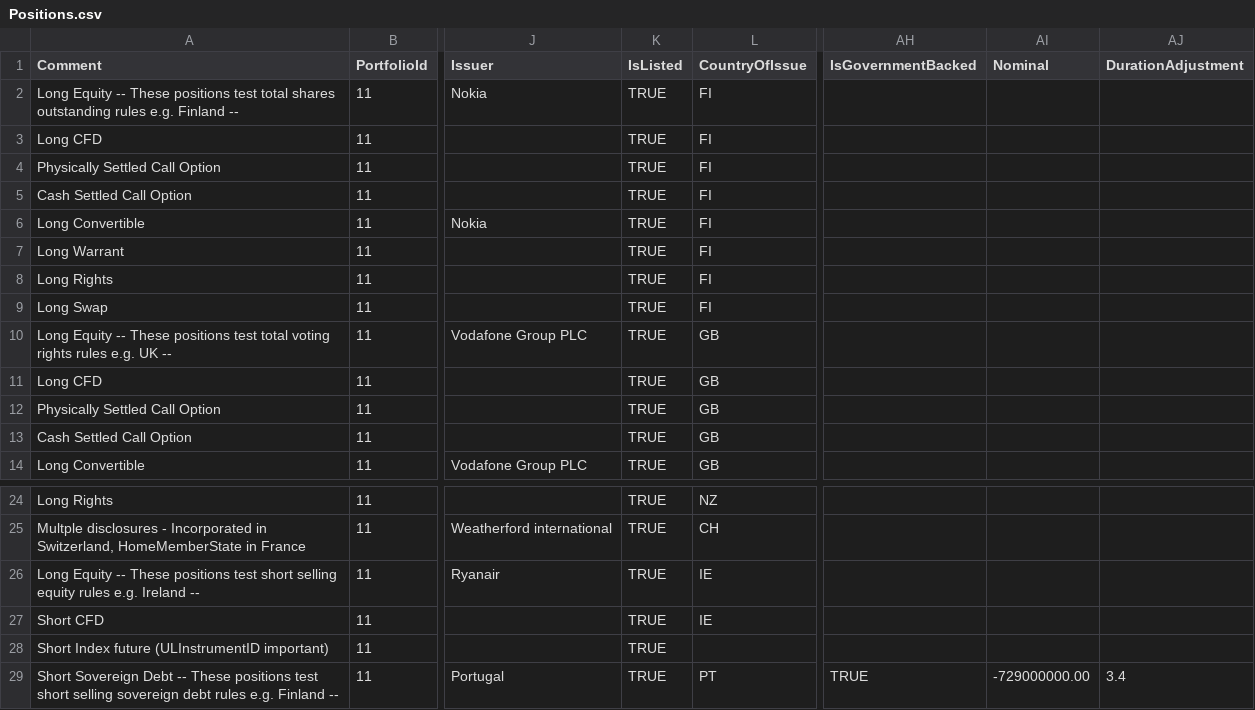
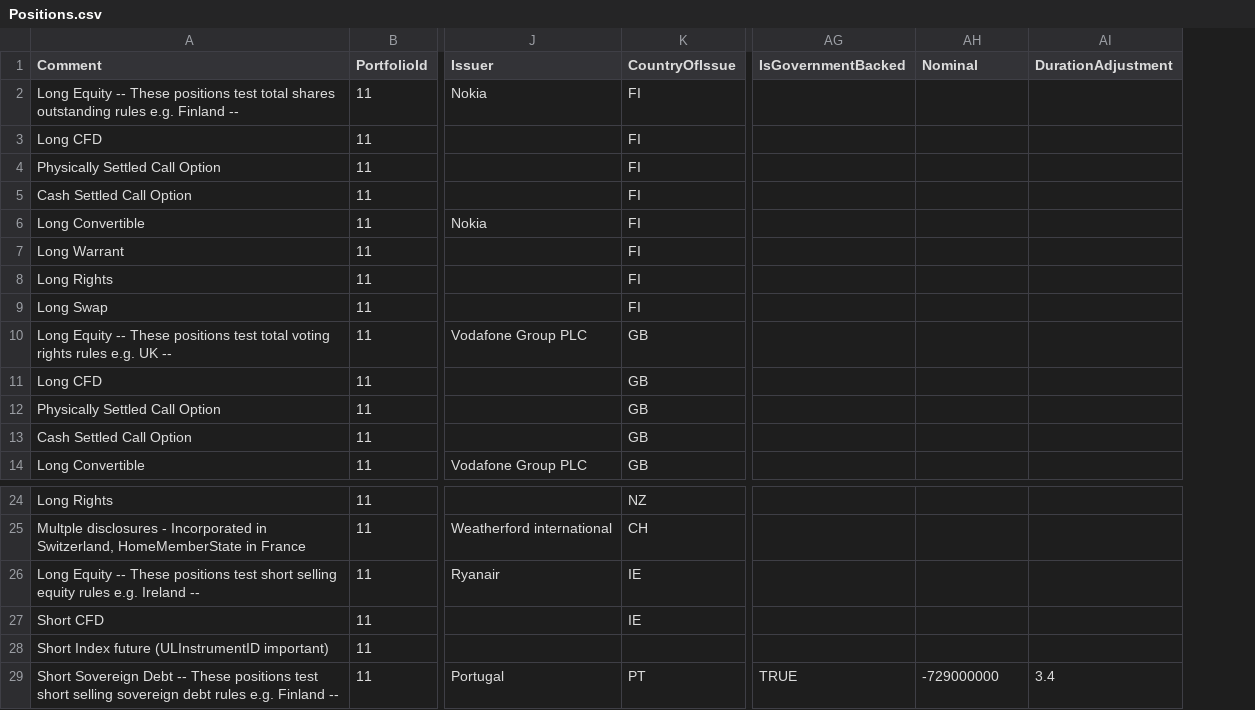
Before and after one commit to fundapps/TechDocs, a CSV file: Sample-ImportFiles/Positions.csv, drawn as a sheet; only a part is shown, gaps mark what is left out; removed rows and columns are numbered as before the commit, all else as after; the diff names each change by its address in the sheet, - before the commit and + after, or states it on an @@ line.

Commit message:
Update Positions.csv

```diff
--- a/Sample-ImportFiles/Positions.csv
+++ b/Sample-ImportFiles/Positions.csv
-column K (IsListed), rows 2-14: all TRUE; rows 24-29: all TRUE
-AH29 (Nominal): -729000000.00
+AH29 (Nominal): -729000000
```
